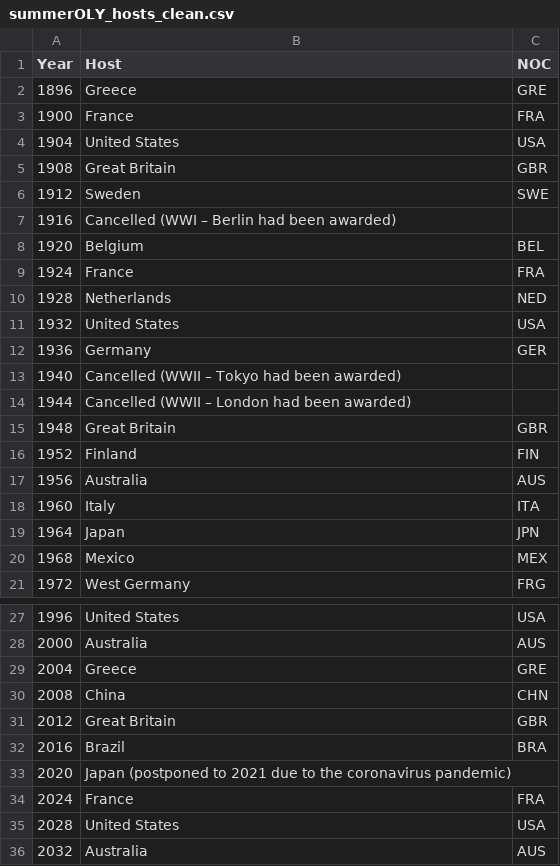
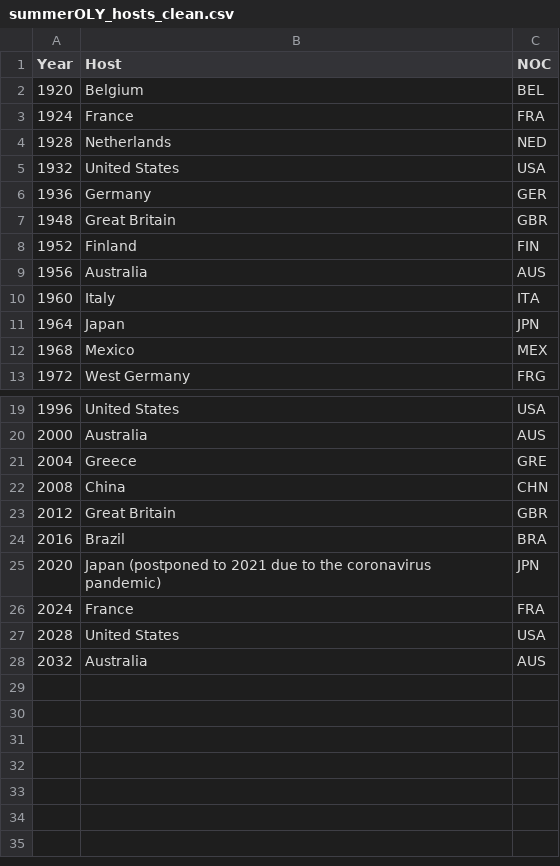
Before and after one commit to Vgreene4/VG_NB_COMAP-2025, a CSV file: Clean Data/summerOLY_hosts_clean.csv, drawn as a sheet; only a part is shown, gaps mark what is left out.

Commit message:
data updates

```diff
--- a/Clean Data/summerOLY_hosts_clean.csv
+++ b/Clean Data/summerOLY_hosts_clean.csv
@@ -1,8 +1,2 @@
 Year,Host,NOC
-1896,Greece,GRE
-1900,France,FRA
-1904,United States,USA
-1908,Great Britain,GBR
-1912,Sweden,SWE
-1916,Cancelled (WWI – Berlin had been awarded),
 1920,Belgium,BEL
@@ -12,4 +6,2 @@ Year,Host,NOC
 1936,Germany,GER
-1940,Cancelled (WWII – Tokyo had been awarded),
-1944,Cancelled (WWII – London had been awarded),
 1948,Great Britain,GBR
@@ -32,3 +24,3 @@ Year,Host,NOC
 2016,Brazil,BRA
-2020,Japan (postponed to 2021 due to the coronavirus pandemic),
+2020,Japan (postponed to 2021 due to the coronavirus pandemic),JPN
 2024,France,FRA
```
Also changed, not shown: 4 other files.
